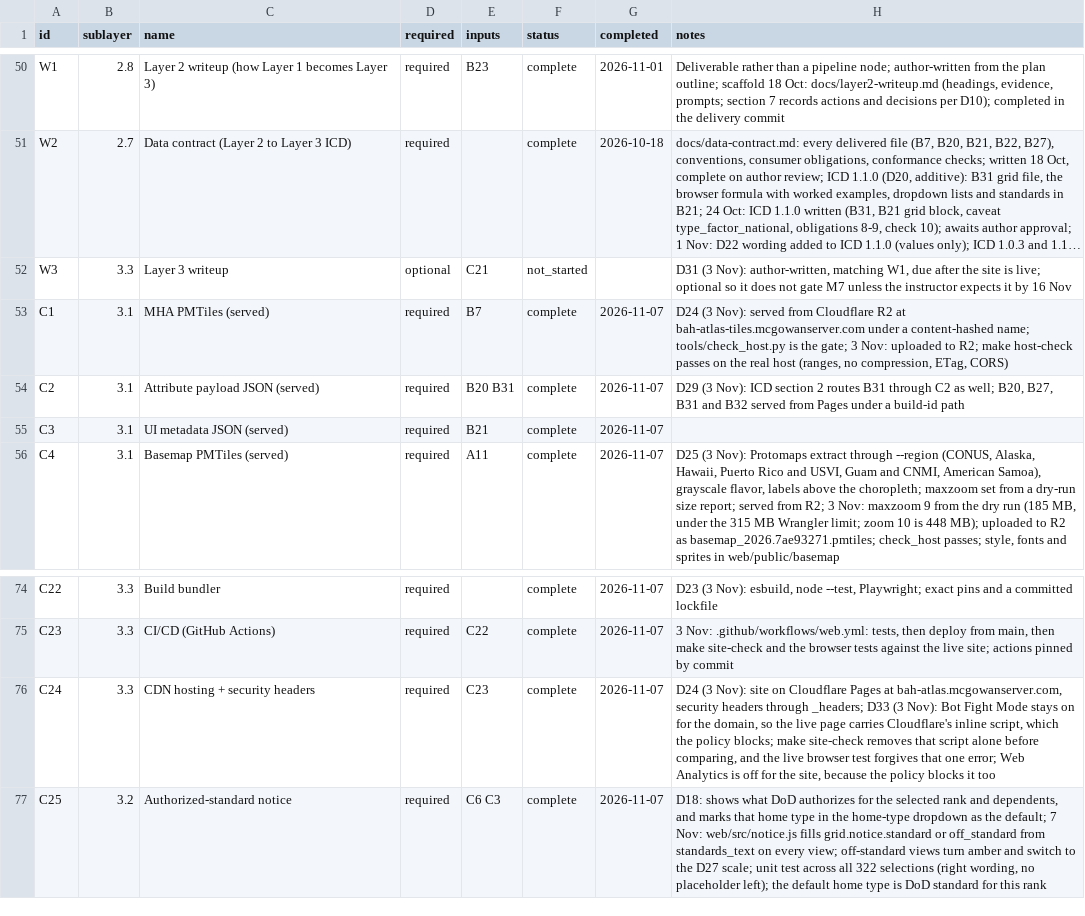
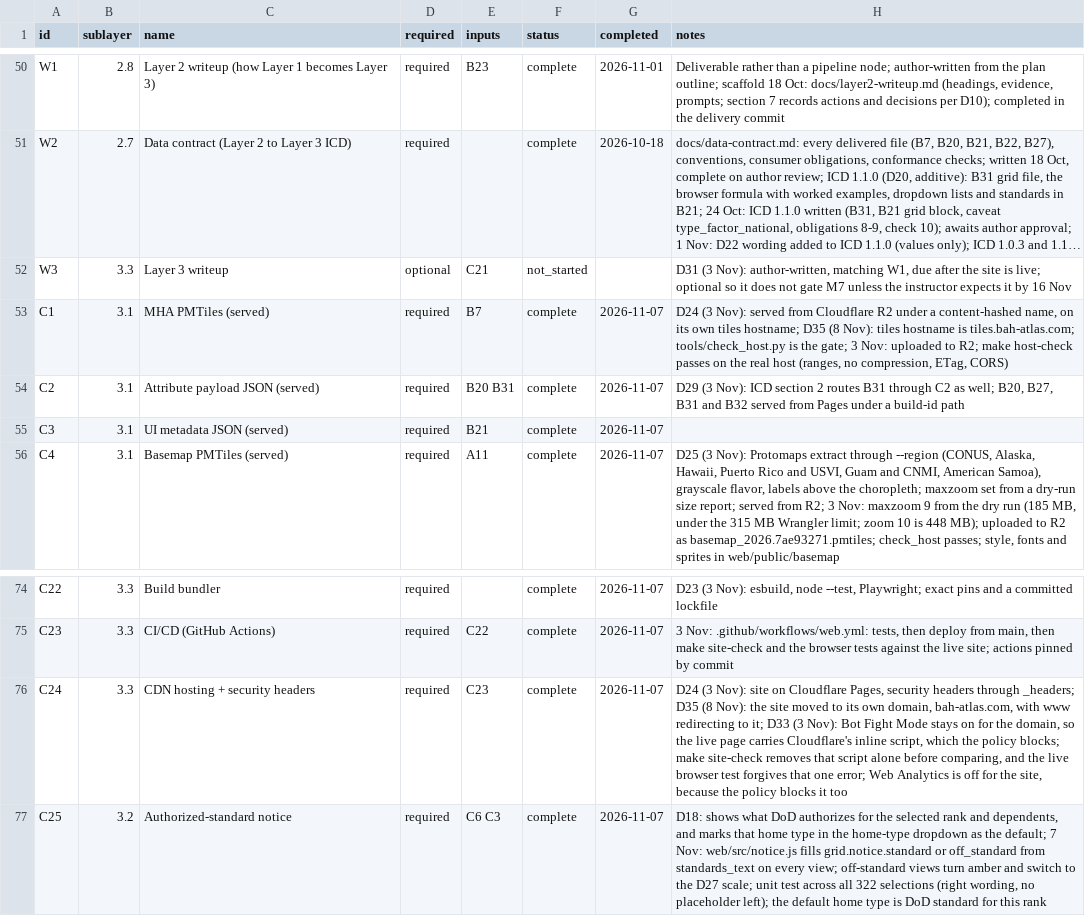
Before and after one commit to TheWendarr/bah-atlas, a CSV file: docs/wbs/nodes.csv, drawn as a sheet; only a part is shown, gaps mark what is left out; long unchanged cells end in …; the diff names each change by its address in the sheet, - before the commit and + after, or states it on an @@ line.

```diff
--- a/docs/wbs/nodes.csv
+++ b/docs/wbs/nodes.csv
-H53 (notes): …Cloudflare R2 at bah-atlas-tiles.mcgowanserver.com under a content-hashed name; tools/check_host.py is…
+H53 (notes): …Cloudflare R2 under a content-hashed name, on its own tiles hostname; D35 (8 Nov): tiles hostname is tiles.bah-atlas.com; tools/check_host.py is…
-H76 (notes): …on Cloudflare Pages at bah-atlas.mcgowanserver.com, security headers through _headers; D33 (3…
+H76 (notes): …on Cloudflare Pages, security headers through _headers; D35 (8 Nov): the site moved to its own domain, bah-atlas.com, with www redirecting to it; D33 (3…
```
Also changed, not shown: 6 other files.
